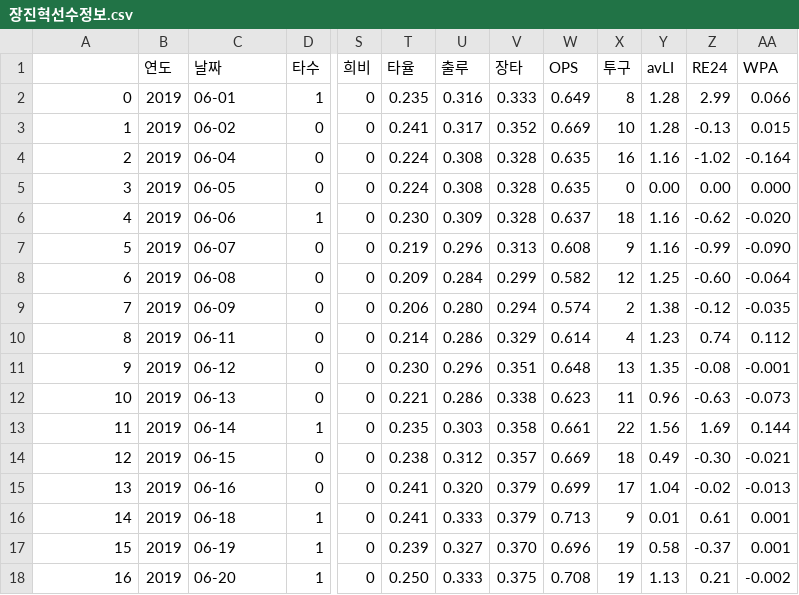
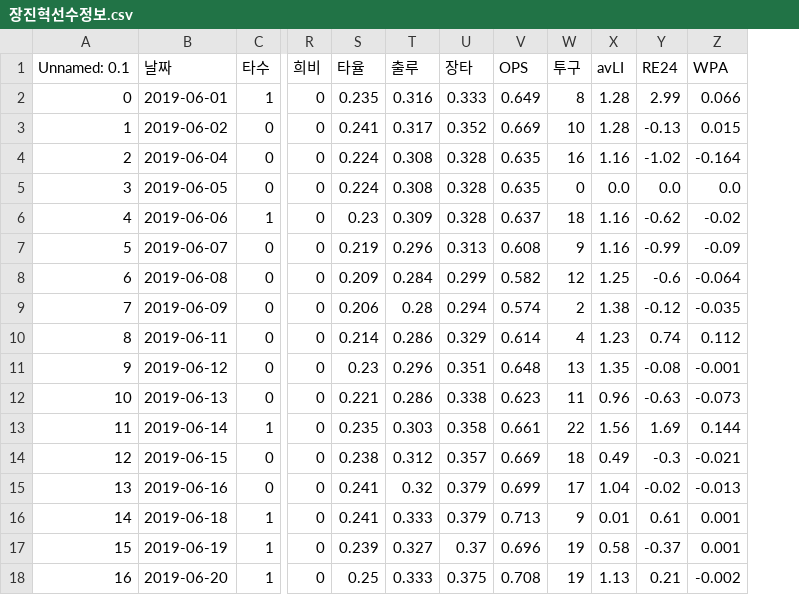
Before and after one commit to gkfkatkfka/hanwhaProject, a CSV file: dataSet/2019선수정보수집/장진혁선수정보.csv, drawn as a sheet; only a part is shown, gaps mark what is left out; removed rows and columns are numbered as before the commit, all else as after; the diff covers the shown part only; the diff names each change by its address in the sheet, - before the commit and + after, or states it on an @@ line.

```diff
--- a/dataSet/2019선수정보수집/장진혁선수정보.csv
+++ b/dataSet/2019선수정보수집/장진혁선수정보.csv
-column B (연도), rows 2-18: all 2019
-A1: (empty)
+A1: Unnamed: 0.1
-B2 (날짜): 06-01
+B2 (날짜): 2019-06-01
-B3 (날짜): 06-02
+B3 (날짜): 2019-06-02
-B4 (날짜): 06-04
+B4 (날짜): 2019-06-04
-B5 (날짜): 06-05
+B5 (날짜): 2019-06-05
-X5 (avLI): 0.00
+X5 (avLI): 0.0
-Y5 (RE24): 0.00
+Y5 (RE24): 0.0
-Z5 (WPA): 0.000
+Z5 (WPA): 0.0
-B6 (날짜): 06-06
+B6 (날짜): 2019-06-06
-S6 (타율): 0.230
+S6 (타율): 0.23
-Z6 (WPA): -0.020
+Z6 (WPA): -0.02
-B7 (날짜): 06-07
+B7 (날짜): 2019-06-07
-Z7 (WPA): -0.090
+Z7 (WPA): -0.09
-B8 (날짜): 06-08
+B8 (날짜): 2019-06-08
-Y8 (RE24): -0.60
+Y8 (RE24): -0.6
-B9 (날짜): 06-09
+B9 (날짜): 2019-06-09
-T9 (출루): 0.280
+T9 (출루): 0.28
-B10 (날짜): 06-11
+B10 (날짜): 2019-06-11
-B11 (날짜): 06-12
+B11 (날짜): 2019-06-12
-S11 (타율): 0.230
+S11 (타율): 0.23
-B12 (날짜): 06-13
+B12 (날짜): 2019-06-13
-B13 (날짜): 06-14
+B13 (날짜): 2019-06-14
-B14 (날짜): 06-15
+B14 (날짜): 2019-06-15
-Y14 (RE24): -0.30
+Y14 (RE24): -0.3
-B15 (날짜): 06-16
+B15 (날짜): 2019-06-16
-T15 (출루): 0.320
+T15 (출루): 0.32
-B16 (날짜): 06-18
+B16 (날짜): 2019-06-18
-B17 (날짜): 06-19
+B17 (날짜): 2019-06-19
-U17 (장타): 0.370
+U17 (장타): 0.37
-B18 (날짜): 06-20
+B18 (날짜): 2019-06-20
-S18 (타율): 0.250
+S18 (타율): 0.25
```
Also changed, not shown: 138 edited cells elsewhere in this file, dataSet/2018선수정보수집/강경학선수정보.csv, dataSet/2018선수정보수집/정은원선수정보.csv, 37 other files.
